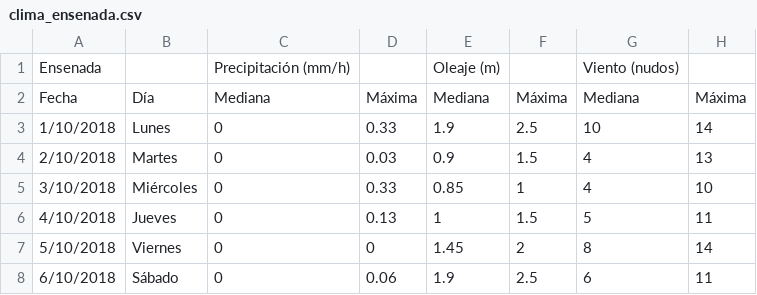
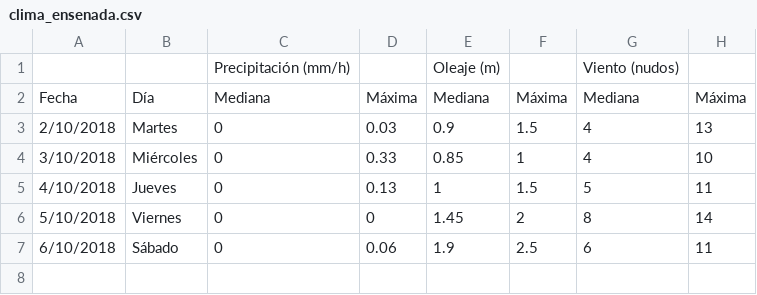
Before and after one commit to IslasGECI/clima, a CSV file: inst/extdata/clima_ensenada.csv, drawn as a sheet.

```diff
--- a/inst/extdata/clima_ensenada.csv
+++ b/inst/extdata/clima_ensenada.csv
@@ -1,4 +1,3 @@
-Ensenada,,Precipitación (mm/h),,Oleaje (m),,Viento (nudos),
+,,Precipitación (mm/h),,Oleaje (m),,Viento (nudos),
 Fecha,Día,Mediana,Máxima,Mediana,Máxima,Mediana,Máxima
-1/10/2018,Lunes,0,0.33,1.9,2.5,10,14
 2/10/2018,Martes,0,0.03,0.9,1.5,4,13
```
Also changed, not shown: inst/extdata/clima_cedros.csv, inst/extdata/clima_guadalupe.csv, 1 other file.
